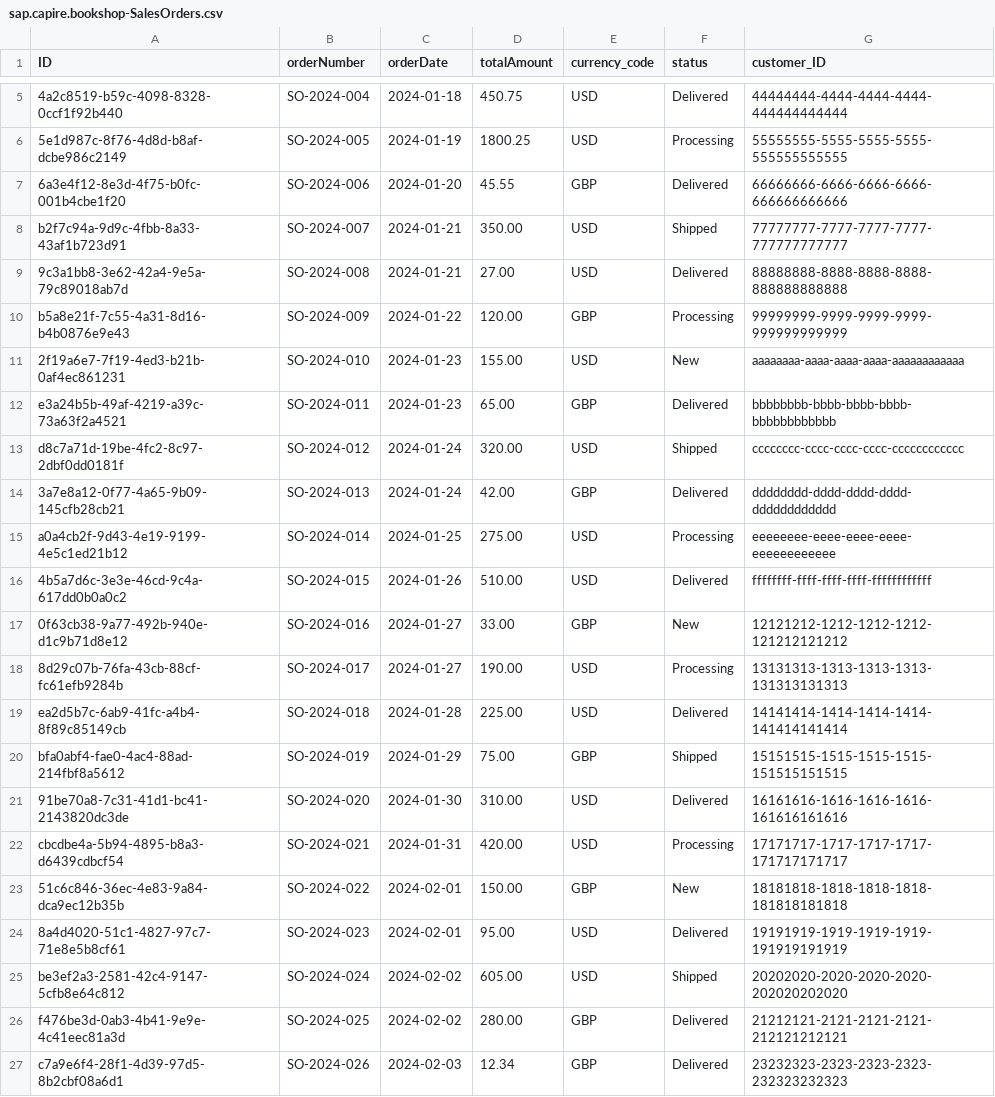
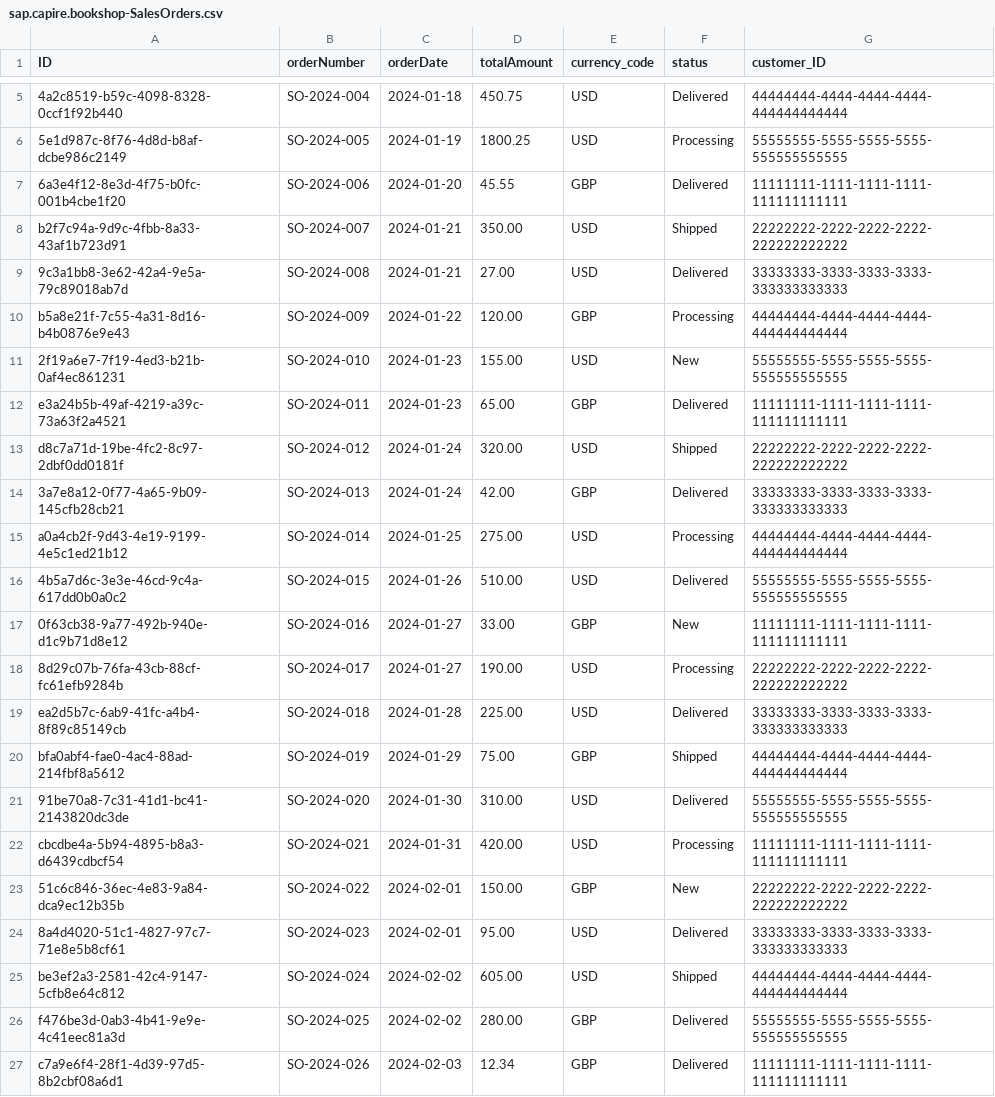
Before and after one commit to js-soft/Sample-CAP-App, a CSV file: db/data/sap.capire.bookshop-SalesOrders.csv, drawn as a sheet; only a part is shown, gaps mark what is left out; the diff names each change by its address in the sheet, - before the commit and + after, or states it on an @@ line.

```diff
--- a/db/data/sap.capire.bookshop-SalesOrders.csv
+++ b/db/data/sap.capire.bookshop-SalesOrders.csv
-G7 (customer_ID): 66666666-6666-6666-6666-666666666666
+G7 (customer_ID): 11111111-1111-1111-1111-111111111111
-G8 (customer_ID): 77777777-7777-7777-7777-777777777777
+G8 (customer_ID): 22222222-2222-2222-2222-222222222222
-G9 (customer_ID): 88888888-8888-8888-8888-888888888888
+G9 (customer_ID): 33333333-3333-3333-3333-333333333333
-G10 (customer_ID): 99999999-9999-9999-9999-999999999999
+G10 (customer_ID): 44444444-4444-4444-4444-444444444444
-G11 (customer_ID): aaaaaaaa-aaaa-aaaa-aaaa-aaaaaaaaaaaa
+G11 (customer_ID): 55555555-5555-5555-5555-555555555555
-G12 (customer_ID): bbbbbbbb-bbbb-bbbb-bbbb-bbbbbbbbbbbb
+G12 (customer_ID): 11111111-1111-1111-1111-111111111111
-G13 (customer_ID): cccccccc-cccc-cccc-cccc-cccccccccccc
+G13 (customer_ID): 22222222-2222-2222-2222-222222222222
-G14 (customer_ID): dddddddd-dddd-dddd-dddd-dddddddddddd
+G14 (customer_ID): 33333333-3333-3333-3333-333333333333
-G15 (customer_ID): eeeeeeee-eeee-eeee-eeee-eeeeeeeeeeee
+G15 (customer_ID): 44444444-4444-4444-4444-444444444444
-G16 (customer_ID): ffffffff-ffff-ffff-ffff-ffffffffffff
+G16 (customer_ID): 55555555-5555-5555-5555-555555555555
-G17 (customer_ID): 12121212-1212-1212-1212-121212121212
+G17 (customer_ID): 11111111-1111-1111-1111-111111111111
-G18 (customer_ID): 13131313-1313-1313-1313-131313131313
+G18 (customer_ID): 22222222-2222-2222-2222-222222222222
-G19 (customer_ID): 14141414-1414-1414-1414-141414141414
+G19 (customer_ID): 33333333-3333-3333-3333-333333333333
-G20 (customer_ID): 15151515-1515-1515-1515-151515151515
+G20 (customer_ID): 44444444-4444-4444-4444-444444444444
-G21 (customer_ID): 16161616-1616-1616-1616-161616161616
+G21 (customer_ID): 55555555-5555-5555-5555-555555555555
-G22 (customer_ID): 17171717-1717-1717-1717-171717171717
+G22 (customer_ID): 11111111-1111-1111-1111-111111111111
-G23 (customer_ID): 18181818-1818-1818-1818-181818181818
+G23 (customer_ID): 22222222-2222-2222-2222-222222222222
-G24 (customer_ID): 19191919-1919-1919-1919-191919191919
+G24 (customer_ID): 33333333-3333-3333-3333-333333333333
-G25 (customer_ID): 20202020-2020-2020-2020-202020202020
+G25 (customer_ID): 44444444-4444-4444-4444-444444444444
-G26 (customer_ID): 21212121-2121-2121-2121-212121212121
+G26 (customer_ID): 55555555-5555-5555-5555-555555555555
-G27 (customer_ID): 23232323-2323-2323-2323-232323232323
+G27 (customer_ID): 11111111-1111-1111-1111-111111111111
```
Also changed, not shown: db/data/sap.capire.bookshop-SalesOrderItems.csv.
